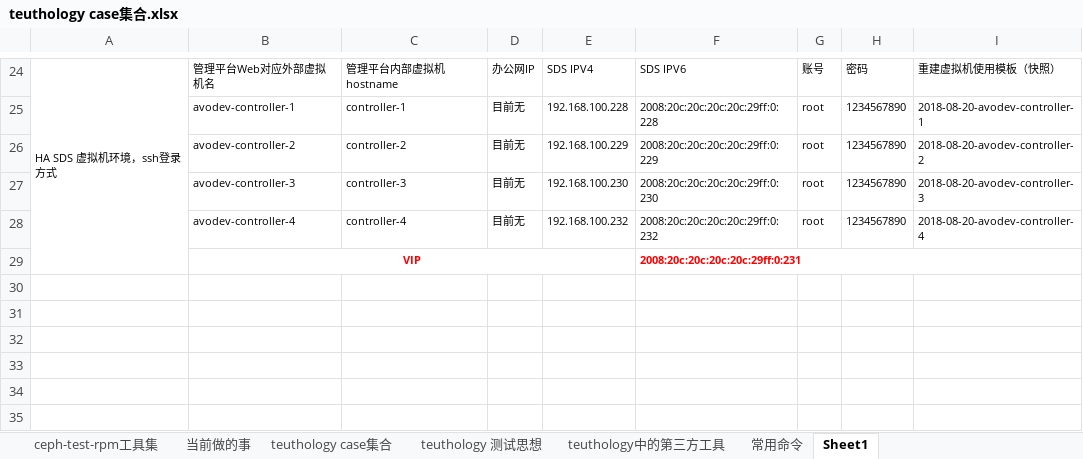
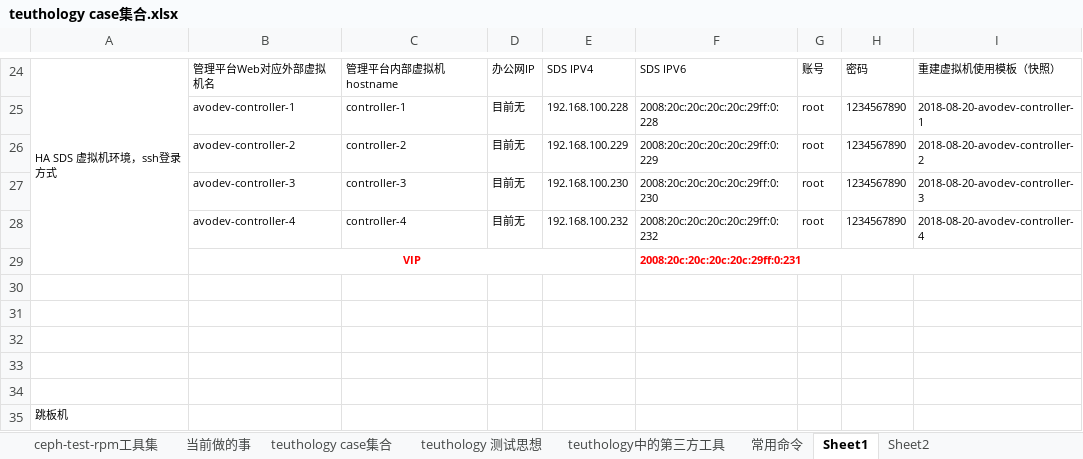
Before and after one commit to lnsyyj/Codes, an Excel workbook: teuthology/teuthology case集合.xlsx, sheet Sheet1, drawn as a sheet; only a part is shown, gaps mark what is left out; values as stored, in another font and other column widths than the file's, no borders; the diff names each change by its address in the sheet, - before the commit and + after, or states it on an @@ line.

```diff
--- a/teuthology/teuthology case集合.xlsx (sheet Sheet1)
+++ b/teuthology/teuthology case集合.xlsx (sheet Sheet1)
+sheet tab: Sheet2
+row 30: (empty)
+row 31: (empty)
+row 32: (empty)
+row 33: (empty)
+row 34: (empty)
+row 35: 跳板机
```
Also changed, not shown: 2 other files.
